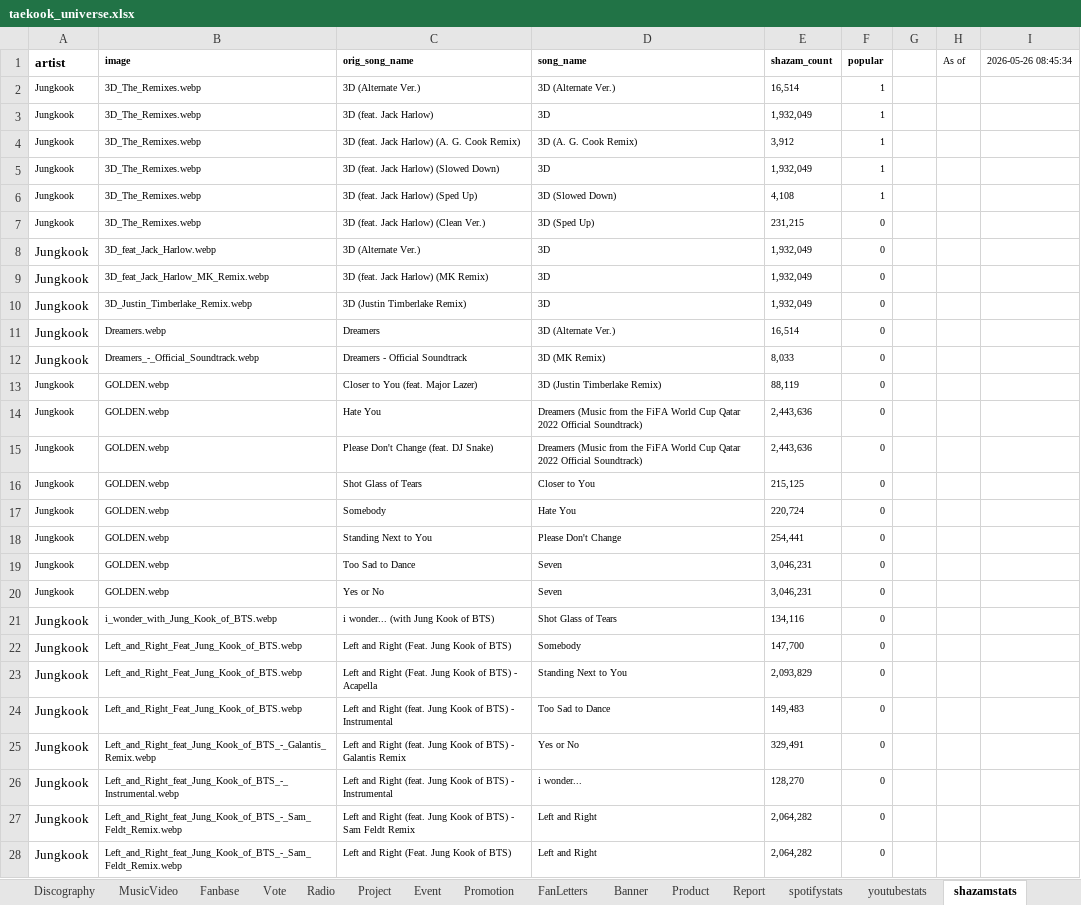
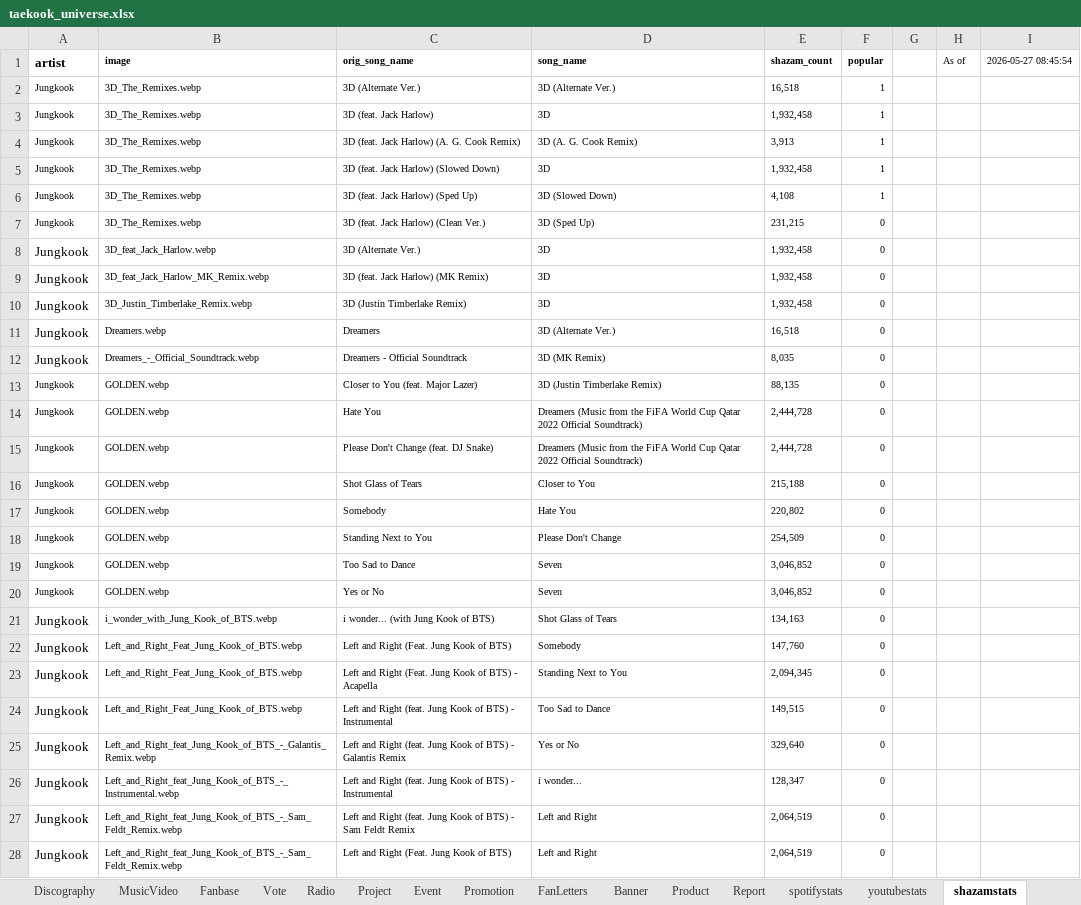
Before and after one commit to tetekoofm/taekookuniverse, an Excel workbook: taekook_universe.xlsx, sheet shazamstats, drawn as a sheet; only a part is shown; values as stored, in another font and other column widths than the file's, no borders; the diff covers the shown part only; the diff names each change by its address in the sheet, - before the commit and + after, or states it on an @@ line.

```diff
--- a/taekook_universe.xlsx (sheet shazamstats)
+++ b/taekook_universe.xlsx (sheet shazamstats)
-I1: 2026-05-26 08:45:34
+I1: 2026-05-27 08:45:54
-E2 (shazam_count): 16,514
+E2 (shazam_count): 16,518
-E3 (shazam_count): 1,932,049
+E3 (shazam_count): 1,932,458
-E4 (shazam_count): 3,912
+E4 (shazam_count): 3,913
-E5 (shazam_count): 1,932,049
+E5 (shazam_count): 1,932,458
-E8:E10 (shazam_count): 1,932,049
+E8:E10 (shazam_count): 1,932,458
-E11 (shazam_count): 16,514
+E11 (shazam_count): 16,518
-E12 (shazam_count): 8,033
+E12 (shazam_count): 8,035
-E13 (shazam_count): 88,119
+E13 (shazam_count): 88,135
-E14:E15 (shazam_count): 2,443,636
+E14:E15 (shazam_count): 2,444,728
-E16 (shazam_count): 215,125
+E16 (shazam_count): 215,188
-E17 (shazam_count): 220,724
+E17 (shazam_count): 220,802
-E18 (shazam_count): 254,441
+E18 (shazam_count): 254,509
-E19:E20 (shazam_count): 3,046,231
+E19:E20 (shazam_count): 3,046,852
-E21 (shazam_count): 134,116
+E21 (shazam_count): 134,163
-E22 (shazam_count): 147,700
+E22 (shazam_count): 147,760
-E23 (shazam_count): 2,093,829
+E23 (shazam_count): 2,094,345
-E24 (shazam_count): 149,483
+E24 (shazam_count): 149,515
-E25 (shazam_count): 329,491
+E25 (shazam_count): 329,640
-E26 (shazam_count): 128,270
+E26 (shazam_count): 128,347
-E27:E28 (shazam_count): 2,064,282
+E27:E28 (shazam_count): 2,064,519
```
Also changed, not shown: 72 edited cells elsewhere in this sheet, sheet spotifystats, 2 other files.
